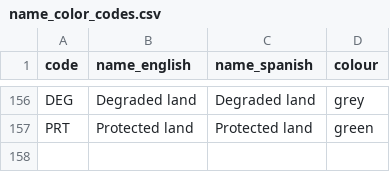
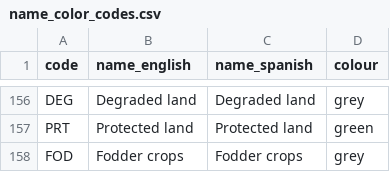
Before and after one commit to ClimateCompatibleGrowth/osemosys-cloud-visualization, a CSV file: name_color_codes.csv, drawn as a sheet; only a part is shown, gaps mark what is left out.

Commit message:
Added FOD to name_color_codes.csv

```diff
--- a/name_color_codes.csv
+++ b/name_color_codes.csv
@@ -157 +157,2 @@ DEG,Degraded land,Degraded land,grey
 PRT,Protected land,Protected land,green
+FOD,Fodder crops,Fodder crops,grey
```
